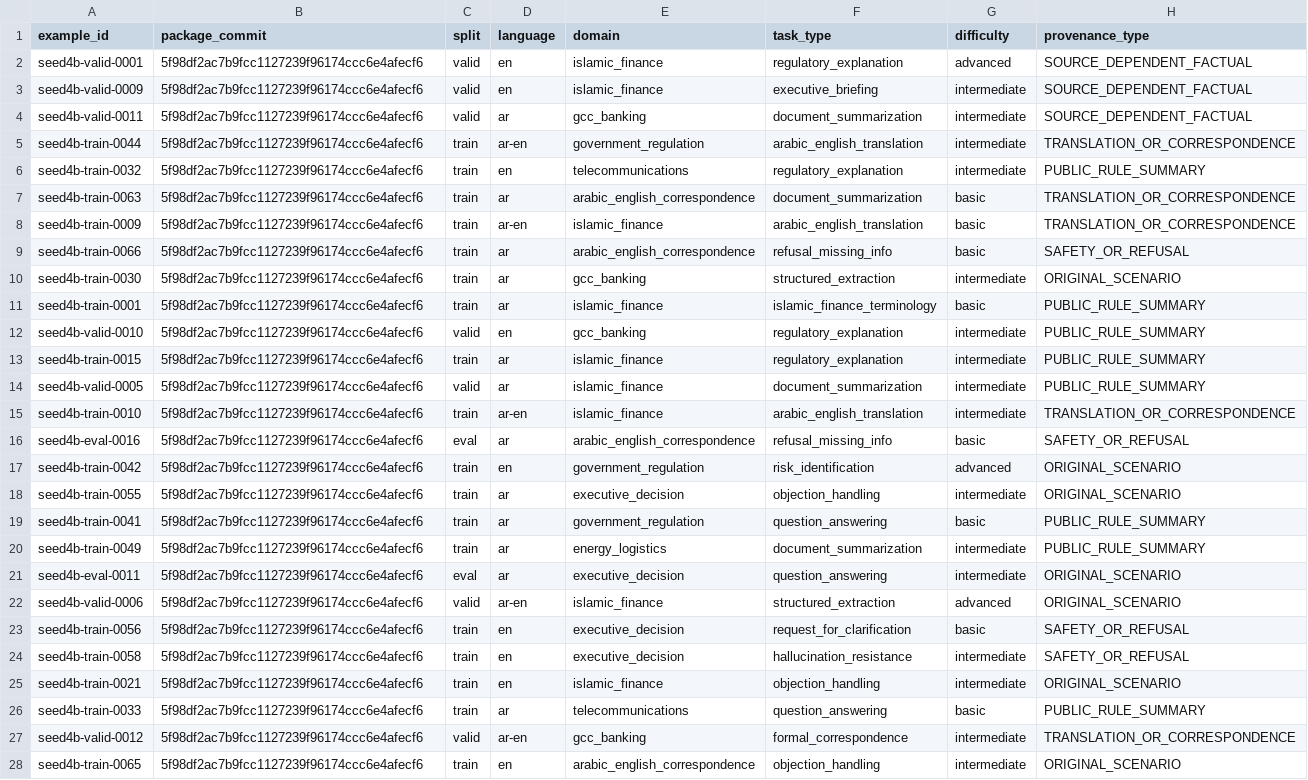
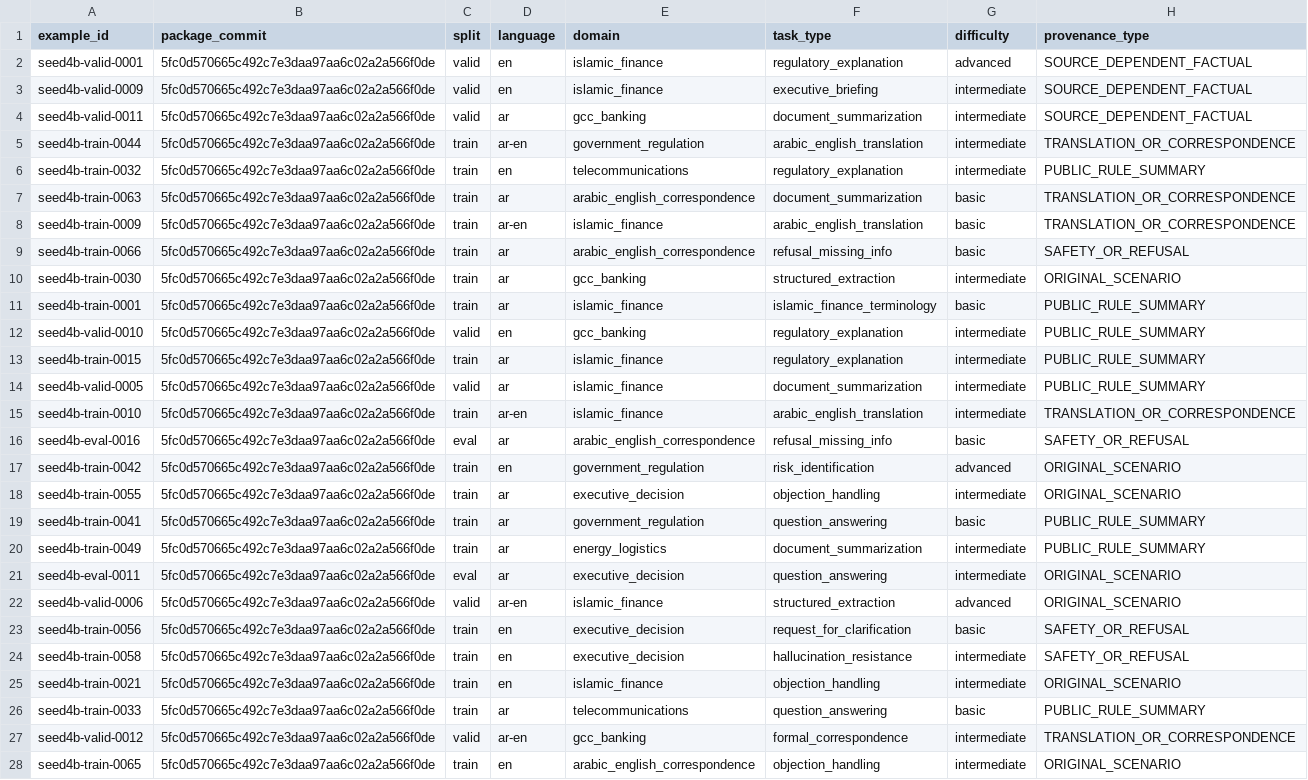
Before and after one commit to agenthinkai/jupiter-shot, a CSV file: docs/jupiter_seed_4b/REVIEWER_TEMPLATE.csv, drawn as a sheet; only a part is shown; the diff covers the shown part only; the diff names each change by its address in the sheet, - before the commit and + after, or states it on an @@ line.

```diff
--- a/docs/jupiter_seed_4b/REVIEWER_TEMPLATE.csv
+++ b/docs/jupiter_seed_4b/REVIEWER_TEMPLATE.csv
-B2:B28 (package_commit): 5f98df2ac7b9fcc1127239f96174ccc6e4afecf6
+B2:B28 (package_commit): 5fc0d570665c492c7e3daa97aa6c02a2a566f0de
```
Also changed, not shown: 23 edited cells elsewhere in this file, 3 other files.
